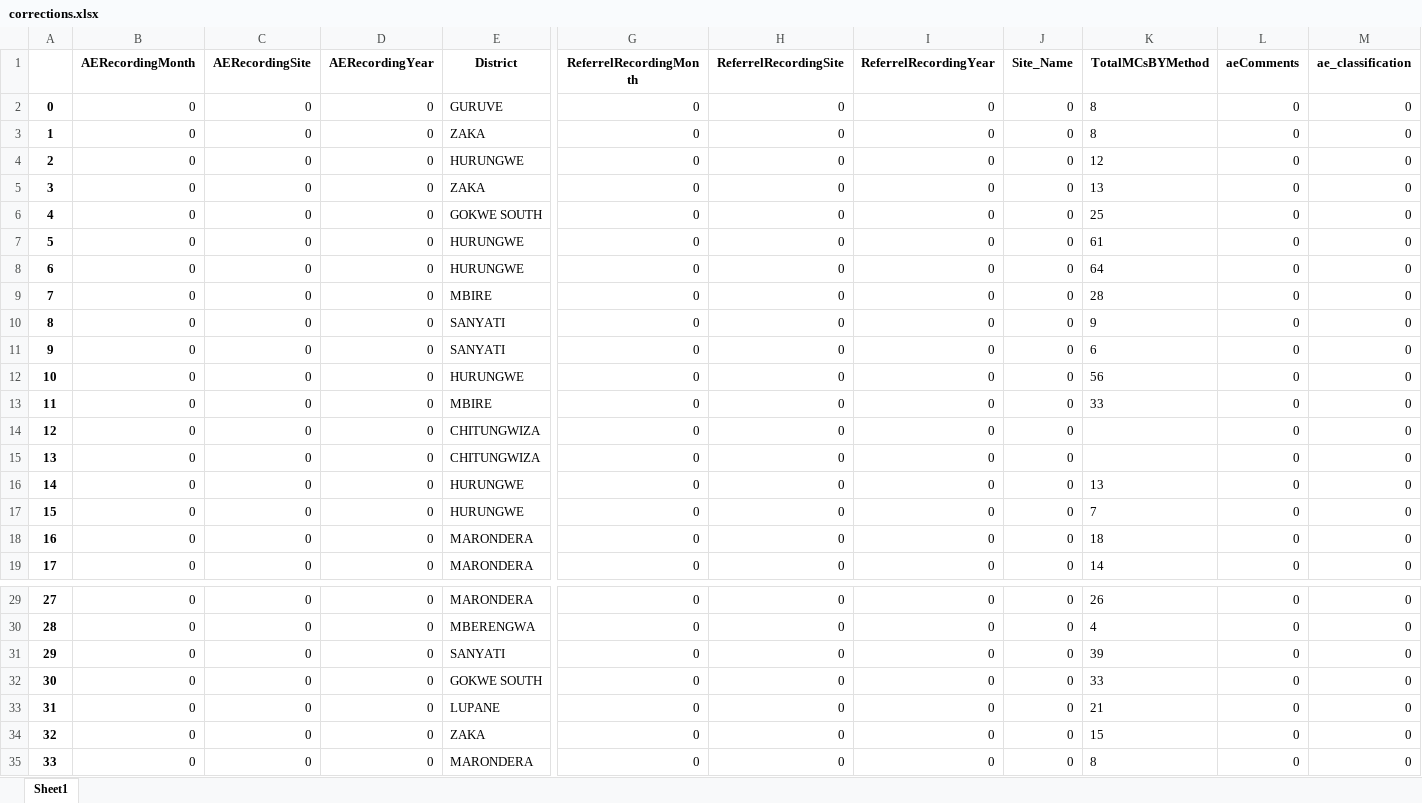
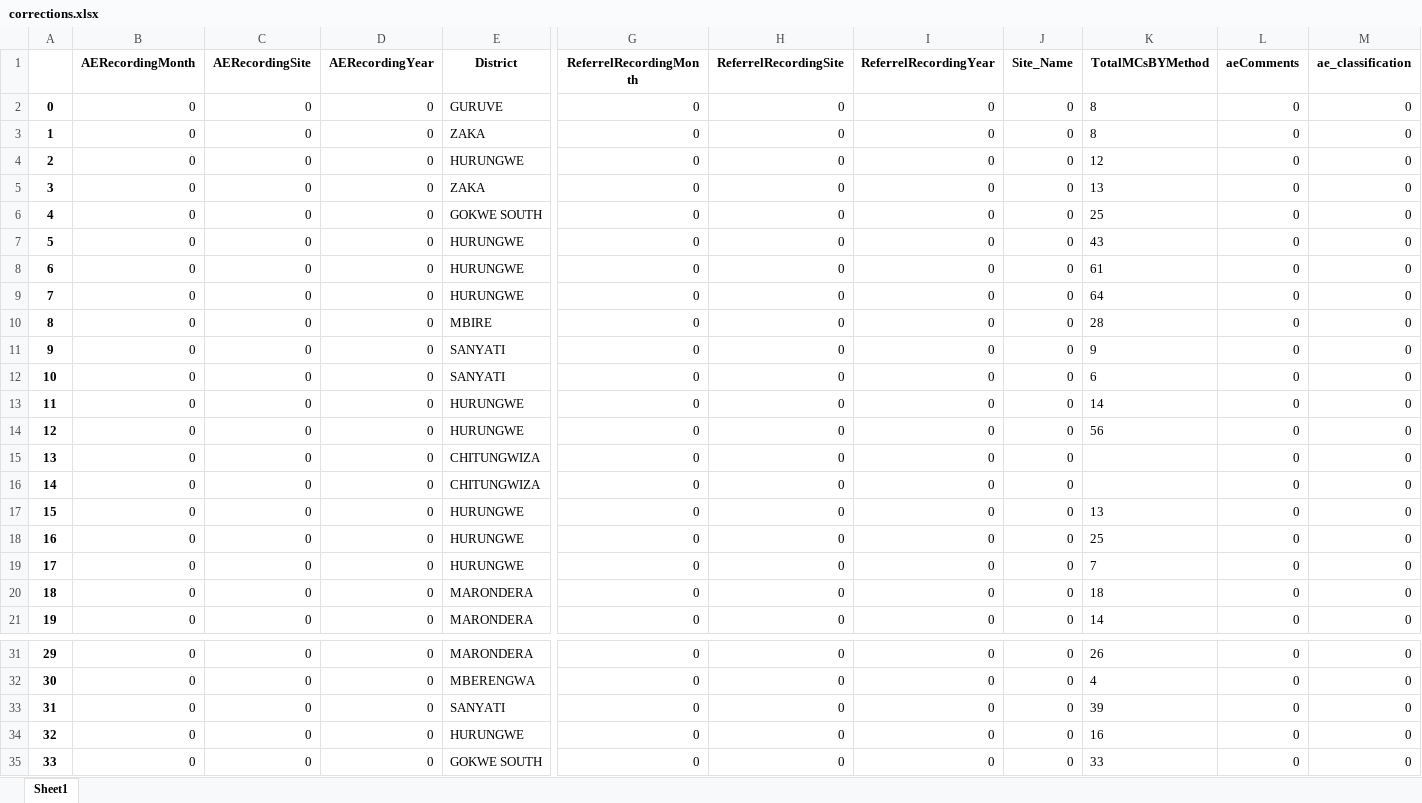
Before and after one commit to ashleymutenha/zazicProgrammaticReport, an Excel workbook: corrections.xlsx, sheet Sheet1, drawn as a sheet; only a part is shown, gaps mark what is left out; the shorter side is filled out with more unchanged rows; values as stored, in another font and other column widths than the file's, no borders; removed rows and columns are numbered as before the commit, all else as after; rows hold the shown columns only; the diff names each change by its address in the sheet, - before the commit and + after, or states it on an @@ line.

```diff
--- a/corrections.xlsx (sheet Sheet1)
+++ b/corrections.xlsx (sheet Sheet1)
+row 7: 5 | 0 | 0 | 0 | HURUNGWE | 0 | 0 | 0 | 0 | 43 | 0 | 0
@@ column A renumbered from row 8 down @@
+row 13: 11 | 0 | 0 | 0 | HURUNGWE | 0 | 0 | 0 | 0 | 14 | 0 | 0
-row 13: 11 | 0 | 0 | 0 | MBIRE | 0 | 0 | 0 | 0 | 33 | 0 | 0
+row 18: 16 | 0 | 0 | 0 | HURUNGWE | 0 | 0 | 0 | 0 | 25 | 0 | 0
+row 34: 32 | 0 | 0 | 0 | HURUNGWE | 0 | 0 | 0 | 0 | 16 | 0 | 0
```
Also changed, not shown: ZDIPlookup.xlsx, data.xlsx, 8 other files.
